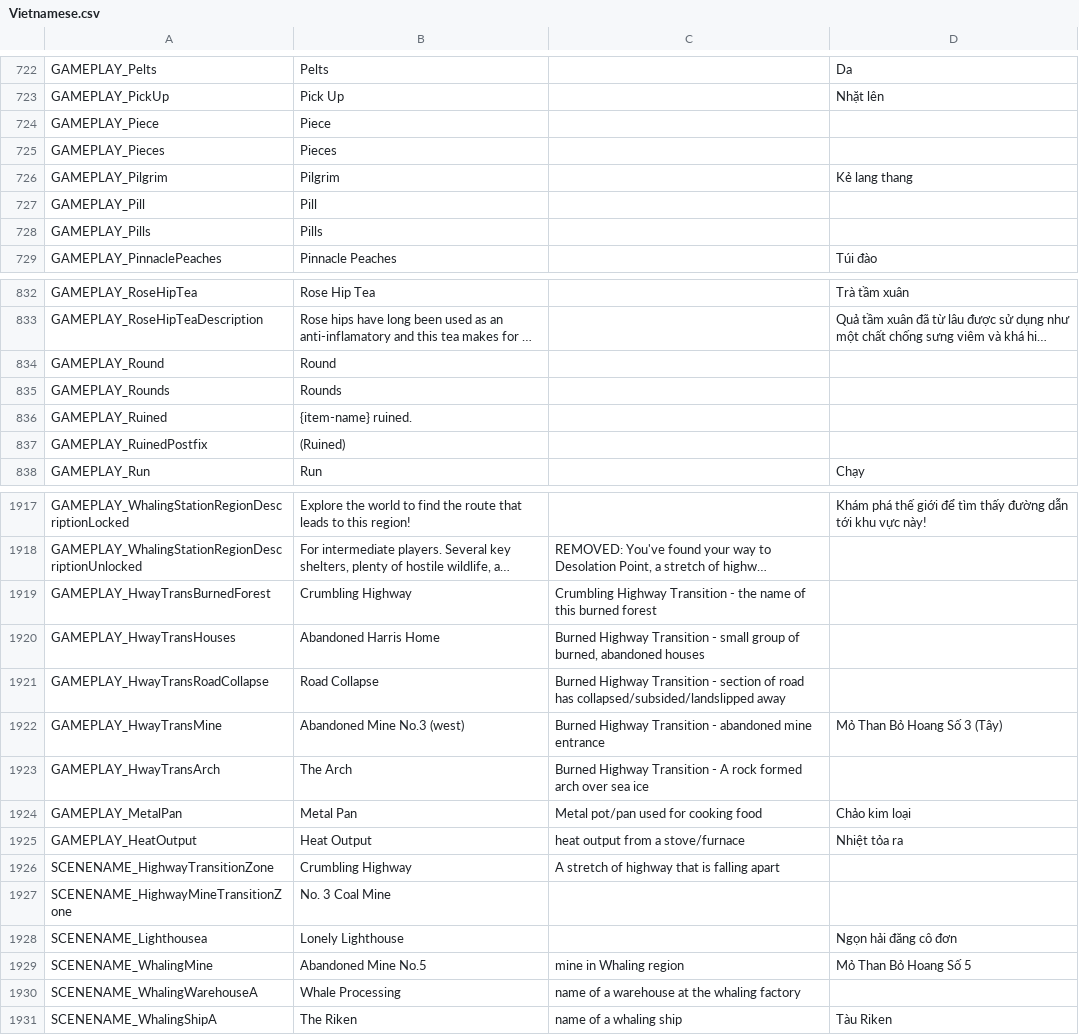
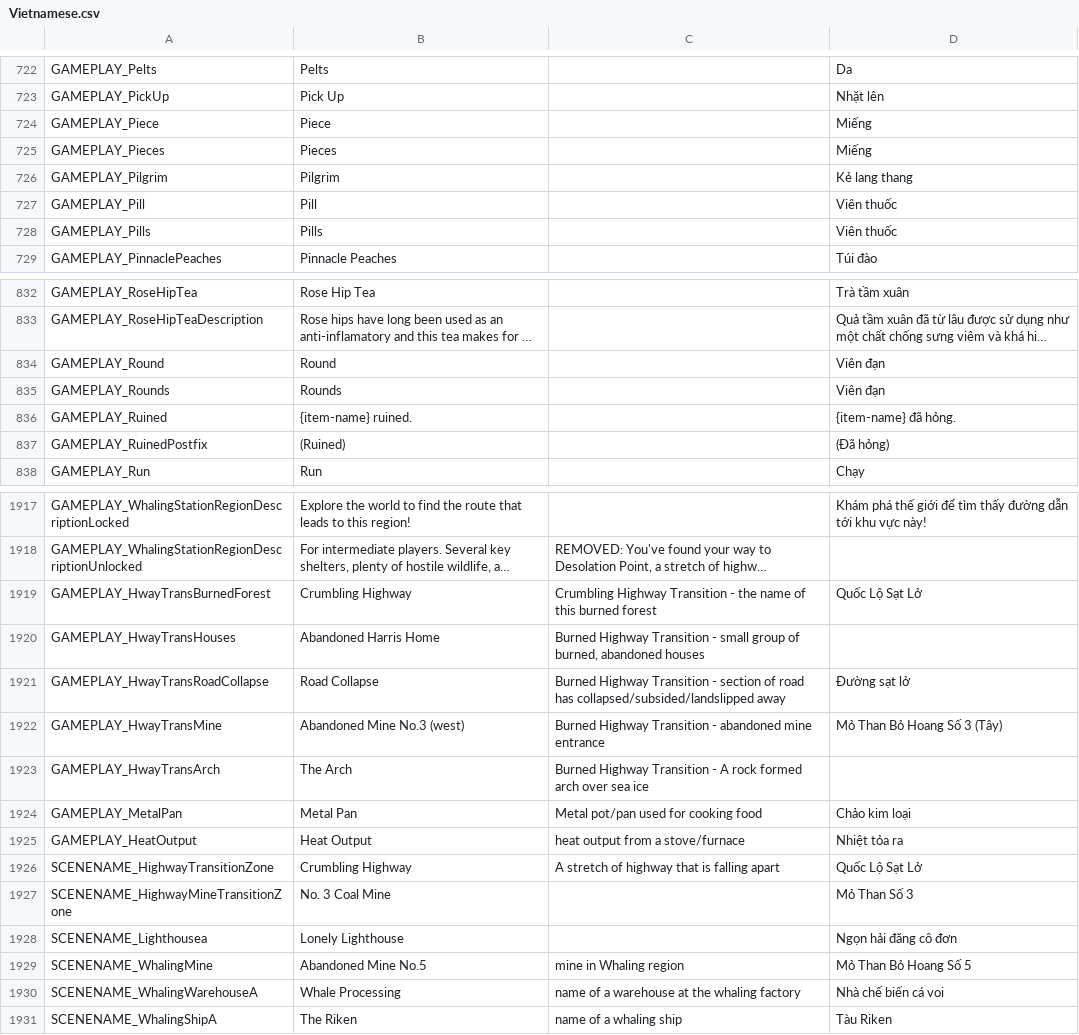
Before and after one commit to taolakhai/The-Long-Dark-Viet-Hoa, a CSV file: Alpha v.375/tld_data/xkvnn/Vietnamese.csv, drawn as a sheet; only a part is shown, gaps mark what is left out; long unchanged cells end in …; the diff covers the shown part only; the diff names each change by its address in the sheet, - before the commit and + after, or states it on an @@ line.

```diff
--- a/Alpha v.375/tld_data/xkvnn/Vietnamese.csv
+++ b/Alpha v.375/tld_data/xkvnn/Vietnamese.csv
-D724:D725: (empty)
+D724:D725: Miếng
-D727:D728: (empty)
+D727:D728: Viên thuốc
-D834:D835: (empty)
+D834:D835: Viên đạn
-D836: (empty)
+D836: {item-name} đã hỏng.
-D837: (empty)
+D837: (Đã hỏng)
-D1919: (empty)
+D1919: Quốc Lộ Sạt Lở
-D1921: (empty)
+D1921: Đường sạt lở
-D1926: (empty)
+D1926: Quốc Lộ Sạt Lở
-D1927: (empty)
+D1927: Mỏ Than Số 3
-D1930: (empty)
+D1930: Nhà chế biến cá voi
```
Also changed, not shown: 94 edited cells elsewhere in this file.
